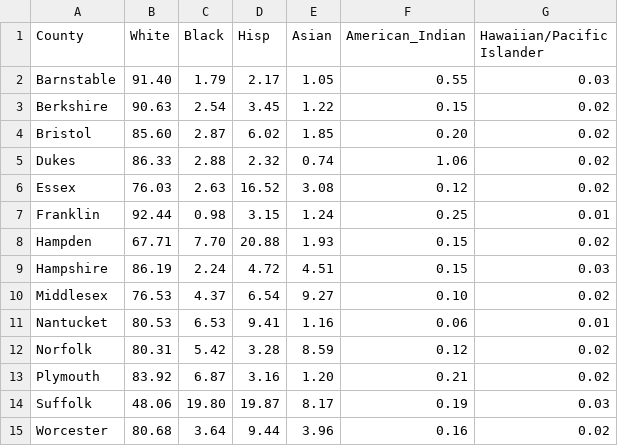
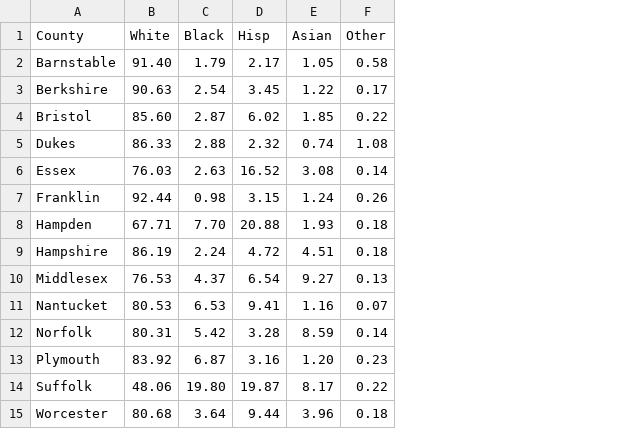
Before and after one commit to tkakar/MA-Obesity, a CSV file: data/Race.csv, drawn as a sheet; removed rows and columns are numbered as before the commit, all else as after; the diff names each change by its address in the sheet, - before the commit and + after, or states it on an @@ line.

```diff
--- a/data/Race.csv
+++ b/data/Race.csv
-column F (American_Indian), rows 2-15: 0.55 | 0.15 | 0.20 | 1.06 | 0.12 | 0.25 | 0.15 | 0.15 | 0.10 | 0.06 | 0.12 | 0.21 | 0.19 | 0.16
-column G (Hawaiian/Pacific Islander), rows 2-15: 0.03 | 0.02 | 0.02 | 0.02 | 0.02 | 0.01 | 0.02 | 0.03 | 0.02 | 0.01 | 0.02 | 0.02 | 0.03 | 0.02
+column F (Other), rows 2-15: 0.58 | 0.17 | 0.22 | 1.08 | 0.14 | 0.26 | 0.18 | 0.18 | 0.13 | 0.07 | 0.14 | 0.23 | 0.22 | 0.18
```
Also changed, not shown: data/age.csv, data/data2014_foodPrograms_LeastObese.csv, 35 other files.
